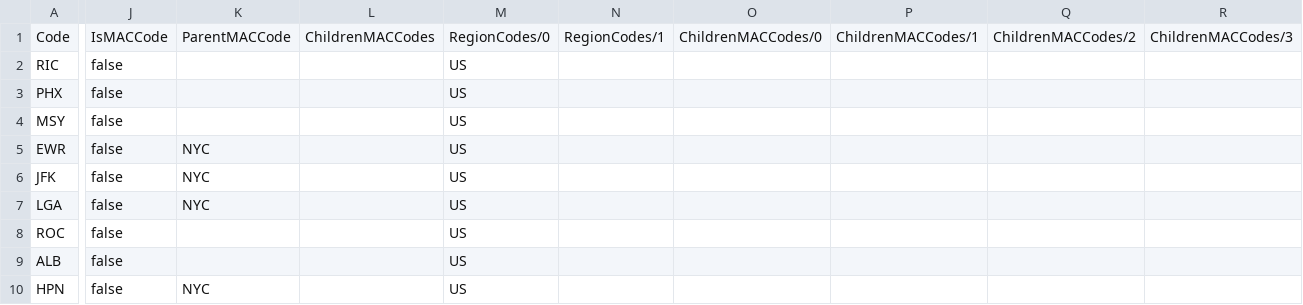
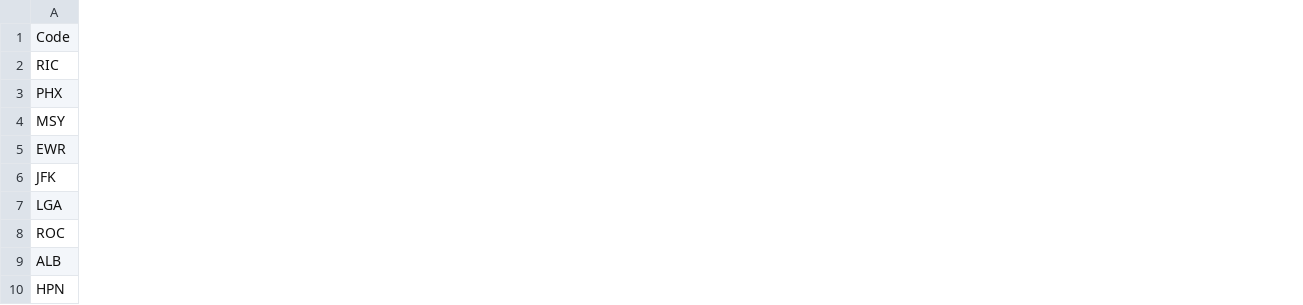
Before and after one commit to RahulSondhi/jetBlueChallenge, a CSV file: app/static/data/airport.csv, drawn as a sheet; only a part is shown, gaps mark what is left out; the diff covers the shown part only; the diff names each change by its address in the sheet, - before the commit and + after, or states it on an @@ line.

Commit message:
Changed key for more tables and started adding desc

```diff
--- a/app/static/data/airport.csv
+++ b/app/static/data/airport.csv
-column J, rows 1-10: IsMACCode | false | false | false | false | false | false | false | false | false
-column K, rows 1-10: ParentMACCode |  |  |  | NYC | NYC | NYC |  |  | NYC
-column L, row 1: ChildrenMACCodes
-column M, rows 1-10: RegionCodes/0 | US | US | US | US | US | US | US | US | US
-column N, row 1: RegionCodes/1
-column O, row 1: ChildrenMACCodes/0
-column P, row 1: ChildrenMACCodes/1
-column Q, row 1: ChildrenMACCodes/2
-column R, row 1: ChildrenMACCodes/3
```
Also changed, not shown: 1 removed column elsewhere in this file, 4 other files.
